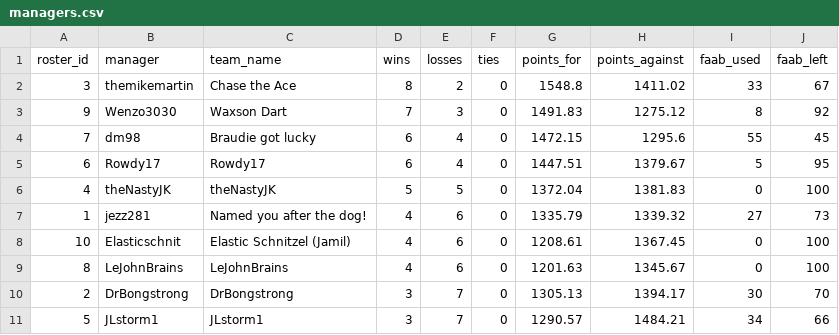
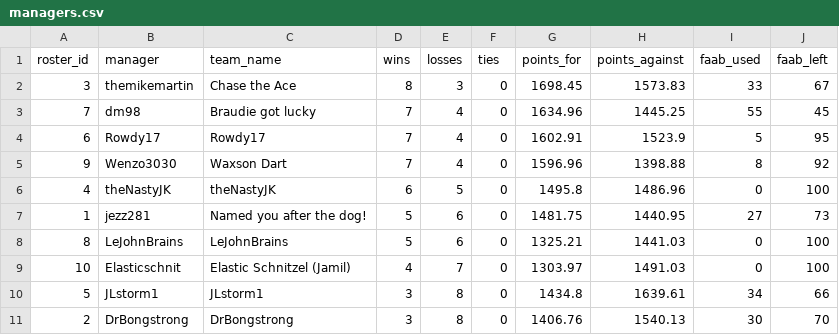
Before and after one commit to mikemartin/fantasy-football-auction-optimizer, a CSV file: data/league/managers.csv, drawn as a sheet.

```diff
--- a/data/league/managers.csv
+++ b/data/league/managers.csv
@@ -1,11 +1,11 @@
 roster_id,manager,team_name,wins,losses,ties,points_for,points_against,faab_used,faab_left
-3,themikemartin,Chase the Ace,8,2,0,1548.8,1411.02,33,67
-9,Wenzo3030,Waxson Dart ,7,3,0,1491.83,1275.12,8,92
-7,dm98,Braudie got lucky,6,4,0,1472.15,1295.6,55,45
-6,Rowdy17,Rowdy17,6,4,0,1447.51,1379.67,5,95
-4,theNastyJK,theNastyJK,5,5,0,1372.04,1381.83,0,100
-1,jezz281,Named you after the dog!,4,6,0,1335.79,1339.32,27,73
-10,Elasticschnit,Elastic Schnitzel (Jamil),4,6,0,1208.61,1367.45,0,100
-8,LeJohnBrains,LeJohnBrains,4,6,0,1201.63,1345.67,0,100
-2,DrBongstrong,DrBongstrong,3,7,0,1305.13,1394.17,30,70
-5,JLstorm1,JLstorm1,3,7,0,1290.57,1484.21,34,66
+3,themikemartin,Chase the Ace,8,3,0,1698.45,1573.83,33,67
+7,dm98,Braudie got lucky,7,4,0,1634.96,1445.25,55,45
+6,Rowdy17,Rowdy17,7,4,0,1602.91,1523.9,5,95
+9,Wenzo3030,Waxson Dart ,7,4,0,1596.96,1398.88,8,92
+4,theNastyJK,theNastyJK,6,5,0,1495.8,1486.96,0,100
+1,jezz281,Named you after the dog!,5,6,0,1481.75,1440.95,27,73
+8,LeJohnBrains,LeJohnBrains,5,6,0,1325.21,1441.03,0,100
+10,Elasticschnit,Elastic Schnitzel (Jamil),4,7,0,1303.97,1491.03,0,100
+5,JLstorm1,JLstorm1,3,8,0,1434.8,1639.61,34,66
+2,DrBongstrong,DrBongstrong,3,8,0,1406.76,1540.13,30,70
```
Also changed, not shown: data/league/free_agents.csv, data/league/results_wk11.csv, 7 other files.
